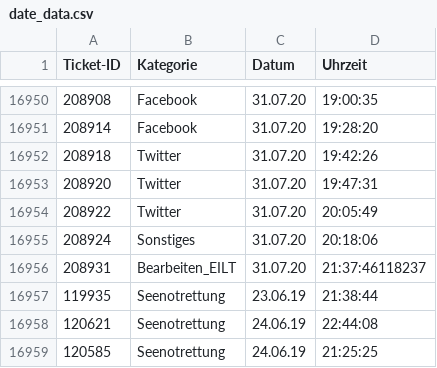
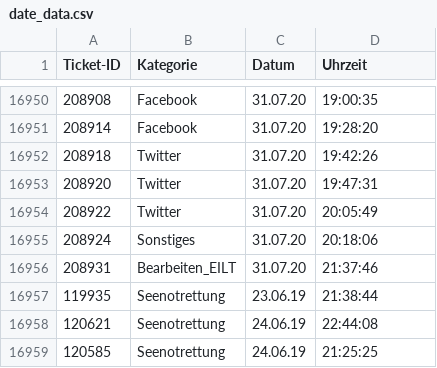
Before and after one commit to Johnderate/homebrew-txt-to-excel, a CSV file: txt_to_excel/data/date_data.csv, drawn as a sheet; only a part is shown, gaps mark what is left out.

Commit message:
Fixed wrong time format in dataset

```diff
--- a/txt_to_excel/data/date_data.csv
+++ b/txt_to_excel/data/date_data.csv
@@ -16955,3 +16955,3 @@ Ticket-ID;Kategorie;Datum;Uhrzeit
 208924;Sonstiges;31.07.20;20:18:06
-208931;Bearbeiten_EILT;31.07.20;21:37:46118237
+208931;Bearbeiten_EILT;31.07.20;21:37:46
 119935;Seenotrettung;23.06.19;21:38:44
```
Also changed, not shown: 3 other files.
